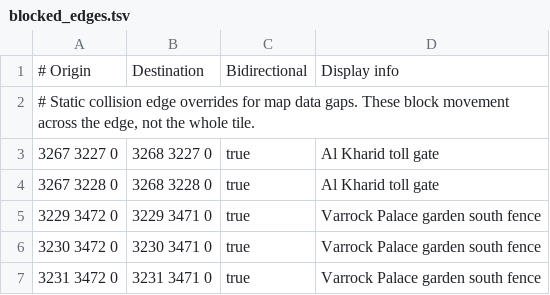
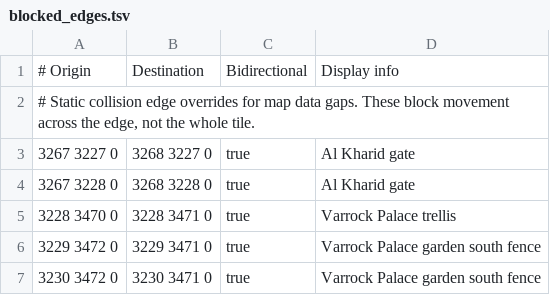
Before and after one commit to JogOnJohn/Microbot, a TSV file: runelite-client/src/main/resources/net/runelite/client/plugins/microbot/shortestpath/blocked_edges.tsv, drawn as a sheet; only a part is shown; the shorter side is filled out with more unchanged rows.

Commit message:
fix(shortestpath): preserve executable synced routes

```diff
--- a/runelite-client/src/main/resources/net/runelite/client/plugins/microbot/shortestpath/blocked_edges.tsv
+++ b/runelite-client/src/main/resources/net/runelite/client/plugins/microbot/shortestpath/blocked_edges.tsv
@@ -2,4 +2,5 @@
 # Static collision edge overrides for map data gaps. These block movement across the edge, not the whole tile.
-3267 3227 0	3268 3227 0	true	Al Kharid toll gate
-3267 3228 0	3268 3228 0	true	Al Kharid toll gate
+3267 3227 0	3268 3227 0	true	Al Kharid gate
+3267 3228 0	3268 3228 0	true	Al Kharid gate
+3228 3470 0	3228 3471 0	true	Varrock Palace trellis
 3229 3472 0	3229 3471 0	true	Varrock Palace garden south fence
```
Also changed, not shown: 7 other files.
